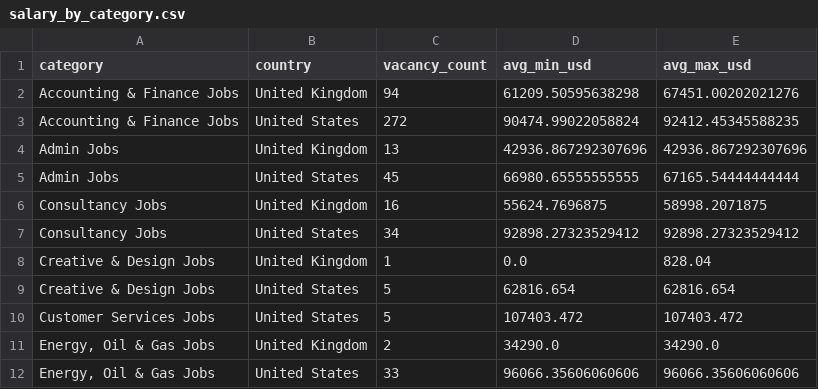
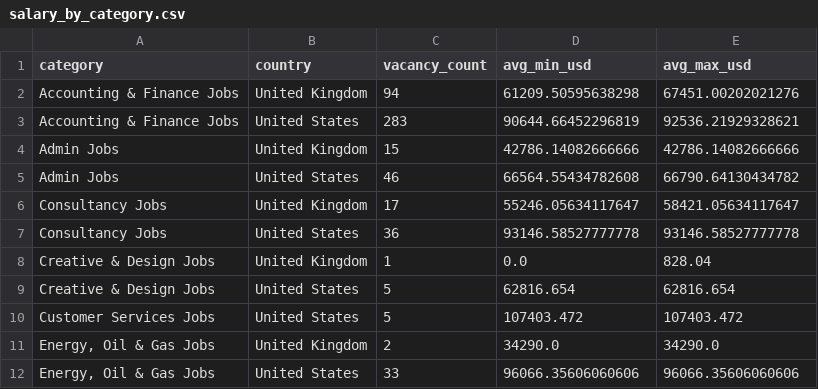
Before and after one commit to ShoafzalDataAnalyst/Adzuna-Job-Market-Vacancies, a CSV file: powerbi/salary_by_category.csv, drawn as a sheet; only a part is shown; the diff covers the shown part only.

```diff
--- a/powerbi/salary_by_category.csv
+++ b/powerbi/salary_by_category.csv
@@ -2,7 +2,7 @@
 Accounting & Finance Jobs,United Kingdom,94,61209.50595638298,67451.00202021276
-Accounting & Finance Jobs,United States,272,90474.99022058824,92412.45345588235
-Admin Jobs,United Kingdom,13,42936.867292307696,42936.867292307696
-Admin Jobs,United States,45,66980.65555555555,67165.54444444444
-Consultancy Jobs,United Kingdom,16,55624.7696875,58998.2071875
-Consultancy Jobs,United States,34,92898.27323529412,92898.27323529412
+Accounting & Finance Jobs,United States,283,90644.66452296819,92536.21929328621
+Admin Jobs,United Kingdom,15,42786.14082666666,42786.14082666666
+Admin Jobs,United States,46,66564.55434782608,66790.64130434782
+Consultancy Jobs,United Kingdom,17,55246.05634117647,58421.05634117647
+Consultancy Jobs,United States,36,93146.58527777778,93146.58527777778
 Creative & Design Jobs,United Kingdom,1,0.0,828.04
```
Also changed, not shown: 30 edited cells elsewhere in this file, powerbi/daily_posting_trend.csv, powerbi/location_heatmap.csv, 6 other files.
